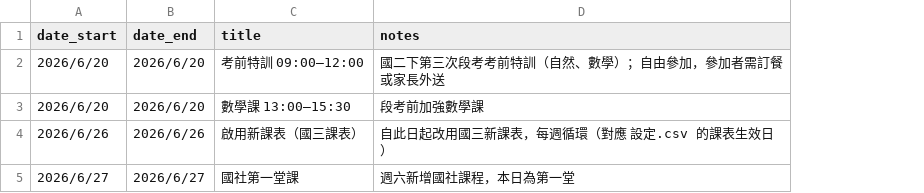
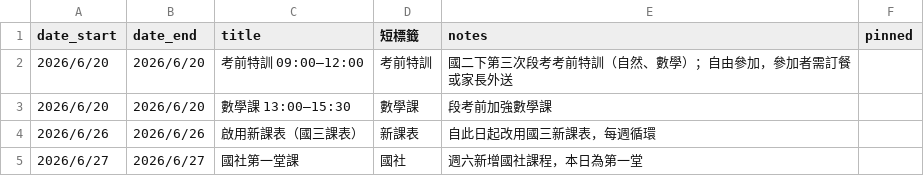
Before and after one commit to Jimmy-hola/guoming-class-calendar, a CSV file: data/重要日程.csv, drawn as a sheet; addresses are those after the commit; the diff names each change by its address in the sheet, - before the commit and + after, or states it on an @@ line.

```diff
--- a/data/重要日程.csv
+++ b/data/重要日程.csv
+column D (短標籤), rows 2-5: 考前特訓 | 數學課 | 新課表 | 國社
+column F (pinned), empty
-E4 (notes): 自此日起改用國三新課表，每週循環（對應 設定.csv 的課表生效日）
+E4 (notes): 自此日起改用國三新課表，每週循環
```
Also changed, not shown: data/特殊日.csv, data/設定.csv, 8 other files.
